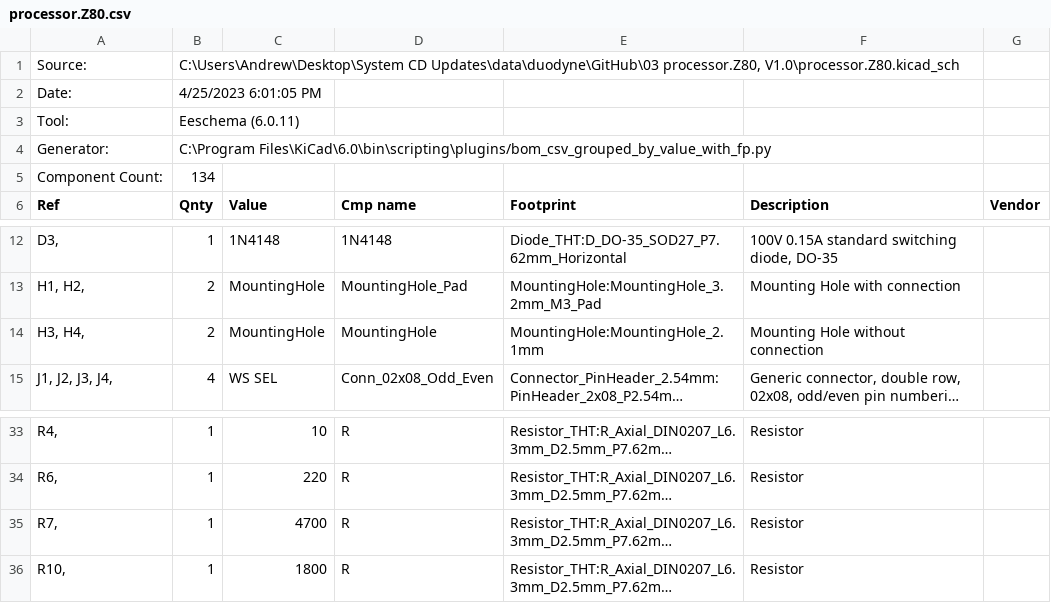
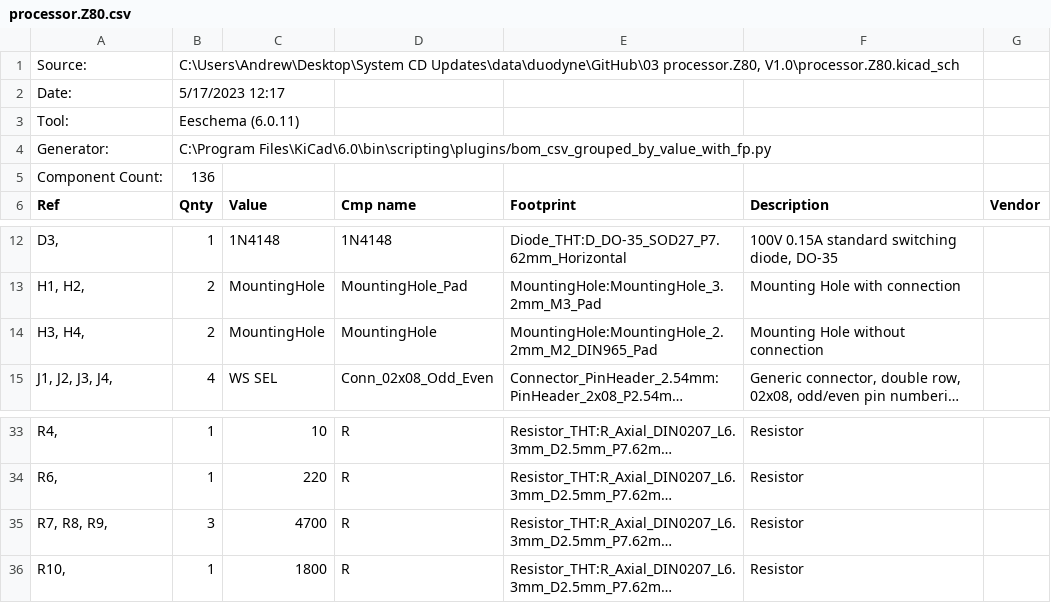
Before and after one commit to lynchaj/duodyne, a CSV file: 03 processor.Z80, V1.0/processor.Z80.csv, drawn as a sheet; only a part is shown, gaps mark what is left out; long unchanged cells end in …; the diff names each change by its address in the sheet, - before the commit and + after, or states it on an @@ line.

```diff
--- a/03 processor.Z80, V1.0/processor.Z80.csv
+++ b/03 processor.Z80, V1.0/processor.Z80.csv
-B2 (Qnty): 4/25/2023 6:01:05 PM
+B2 (Qnty): 5/17/2023 12:17
-B5 (Qnty): 134
+B5 (Qnty): 136
-E14 (Footprint): MountingHole:MountingHole_2.1mm
+E14 (Footprint): MountingHole:MountingHole_2.2mm_M2_DIN965_Pad
-A35 (Ref): R7,
+A35 (Ref): R7, R8, R9,
-B35 (Qnty): 1
+B35 (Qnty): 3
```
Also changed, not shown: 04 memory.ROMRAM.8-bit, V1.0/memory.ROMRAM.csv, 07 backplane.4-slot, V1.0/backplane.4-slot.csv, 56 other files.
